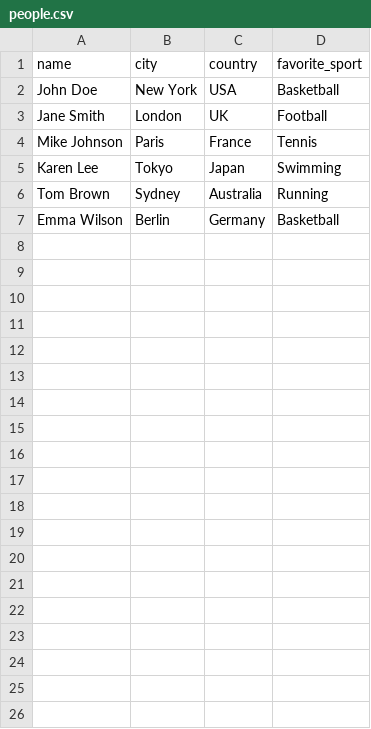
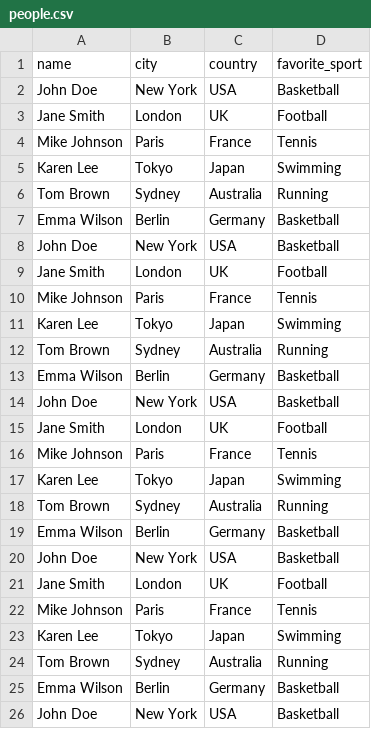
Before and after one commit to ladeira1/csv-loader, a CSV file: src/data/people.csv, drawn as a sheet; only a part is shown; the diff covers the shown part only.

Commit message:
increase people quantity

```diff
--- a/src/data/people.csv
+++ b/src/data/people.csv
@@ -7 +7,20 @@ Tom Brown,Sydney,Australia,Running
 Emma Wilson,Berlin,Germany,Basketball
+John Doe,New York,USA,Basketball
+Jane Smith,London,UK,Football
+Mike Johnson,Paris,France,Tennis
+Karen Lee,Tokyo,Japan,Swimming
+Tom Brown,Sydney,Australia,Running
+Emma Wilson,Berlin,Germany,Basketball
+John Doe,New York,USA,Basketball
+Jane Smith,London,UK,Football
+Mike Johnson,Paris,France,Tennis
+Karen Lee,Tokyo,Japan,Swimming
+Tom Brown,Sydney,Australia,Running
+Emma Wilson,Berlin,Germany,Basketball
+John Doe,New York,USA,Basketball
+Jane Smith,London,UK,Football
+Mike Johnson,Paris,France,Tennis
+Karen Lee,Tokyo,Japan,Swimming
+Tom Brown,Sydney,Australia,Running
+Emma Wilson,Berlin,Germany,Basketball
+John Doe,New York,USA,Basketball
```
Also changed, not shown: 17 added rows elsewhere in this file.
